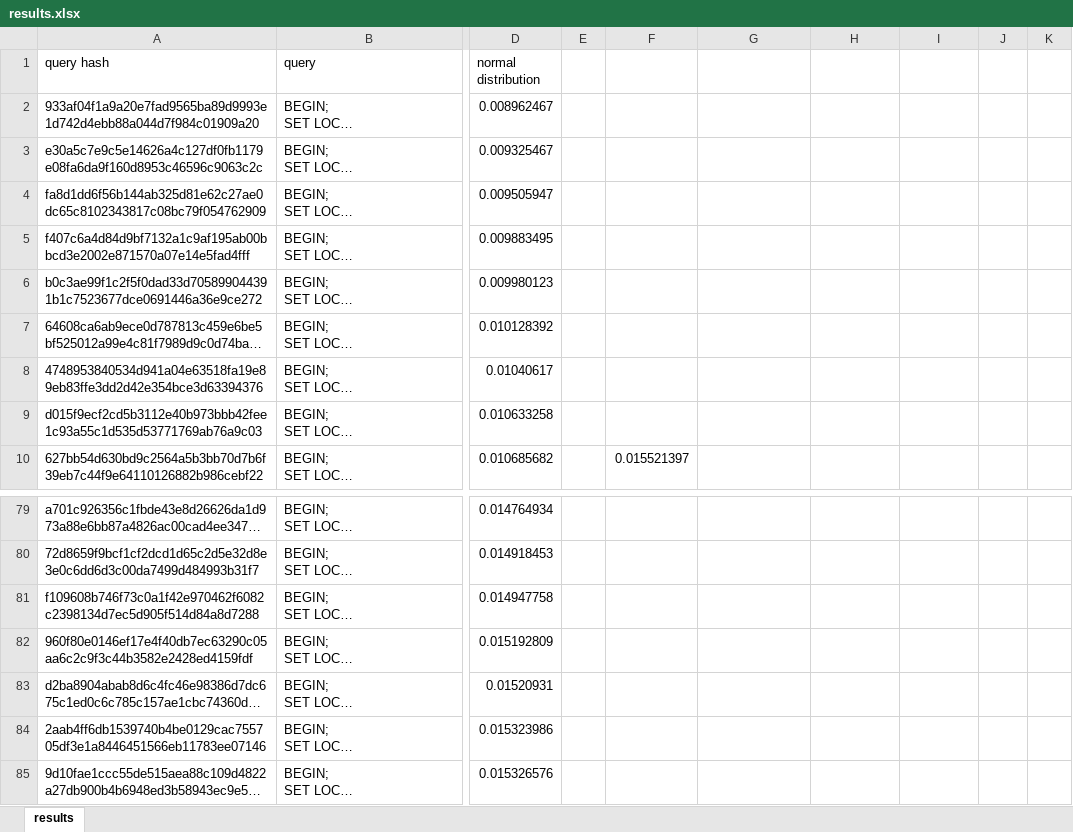
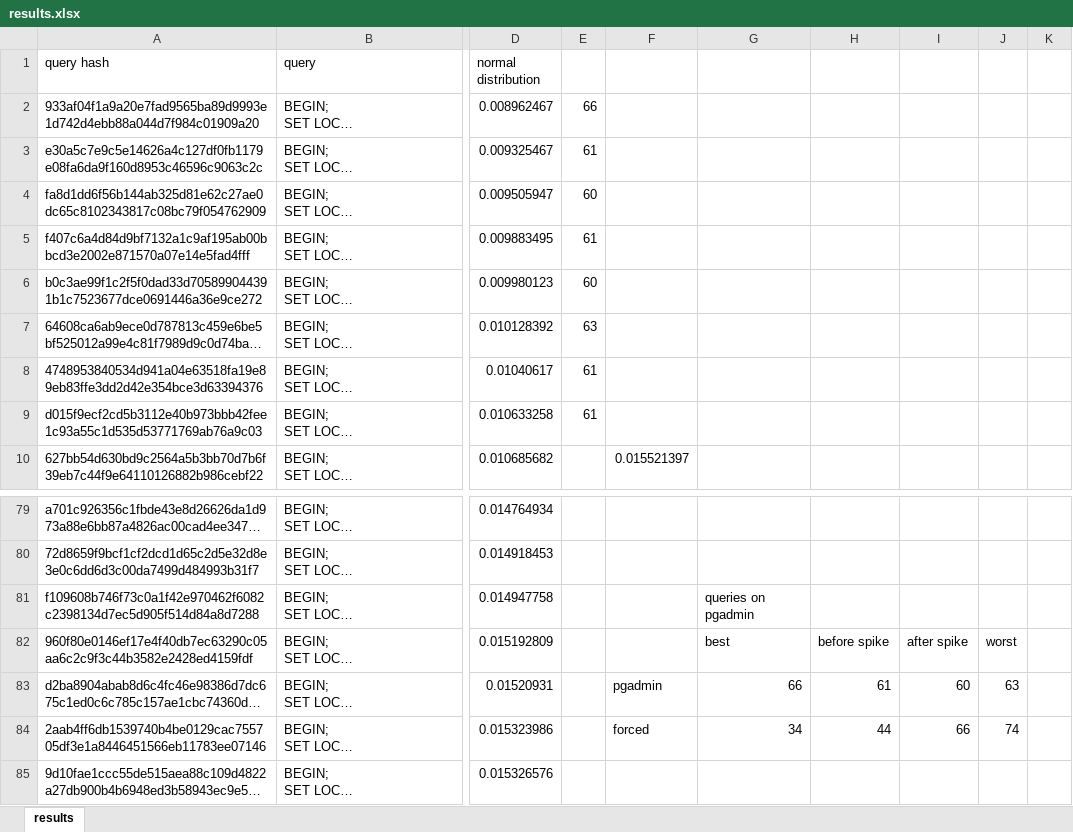
Before and after one commit to dsghrg/releo, an Excel workbook: db/db_analysis/results.xlsx, sheet results, drawn as a sheet; only a part is shown, gaps mark what is left out; long unchanged cells end in …; values as stored, in another font and other column widths than the file's, no borders; charts and pictures and table styles not drawn; the diff names each change by its address in the sheet, - before the commit and + after, or states it on an @@ line.

Commit message:
pgadmin vs forced queries

```diff
--- a/db/db_analysis/results.xlsx (sheet results)
+++ b/db/db_analysis/results.xlsx (sheet results)
-E2: (empty)
+E2: 66
-E3: (empty)
+E3: 61
-E4: (empty)
+E4: 60
-E5: (empty)
+E5: 61
-E6: (empty)
+E6: 60
-E7: (empty)
+E7: 63
-E8:E9: (empty)
+E8:E9: 61
-G81: (empty)
+G81: queries on pgadmin
-G82: (empty)
+G82: best
-H82: (empty)
+H82: before spike
-I82: (empty)
+I82: after spike
-J82: (empty)
+J82: worst
-F83: (empty)
+F83: pgadmin
-G83: (empty)
+G83: 66
-H83: (empty)
+H83: 61
-I83: (empty)
+I83: 60
-J83: (empty)
+J83: 63
-F84: (empty)
+F84: forced
-G84: (empty)
+G84: 34
-H84: (empty)
+H84: 44
-I84: (empty)
+I84: 66
-J84: (empty)
+J84: 74
```
